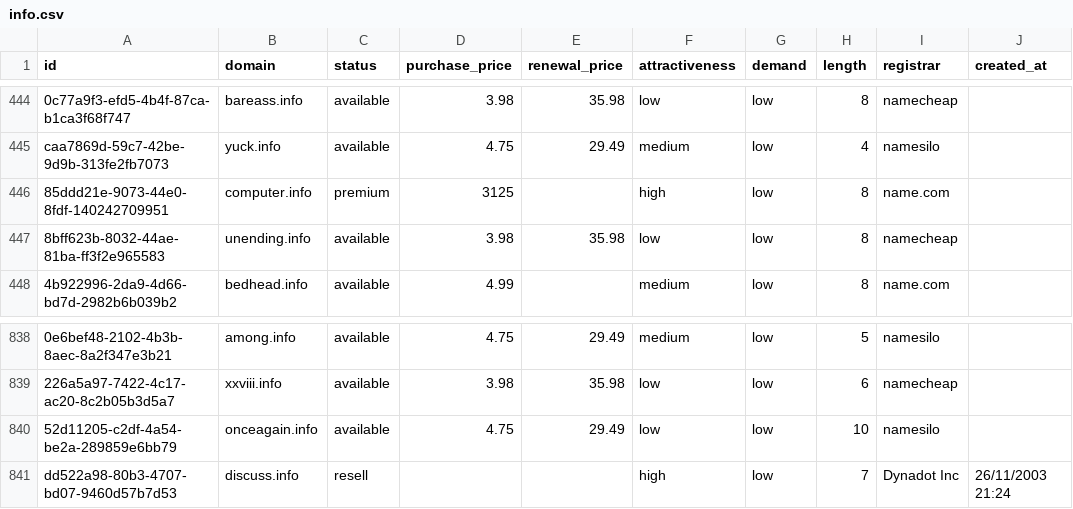
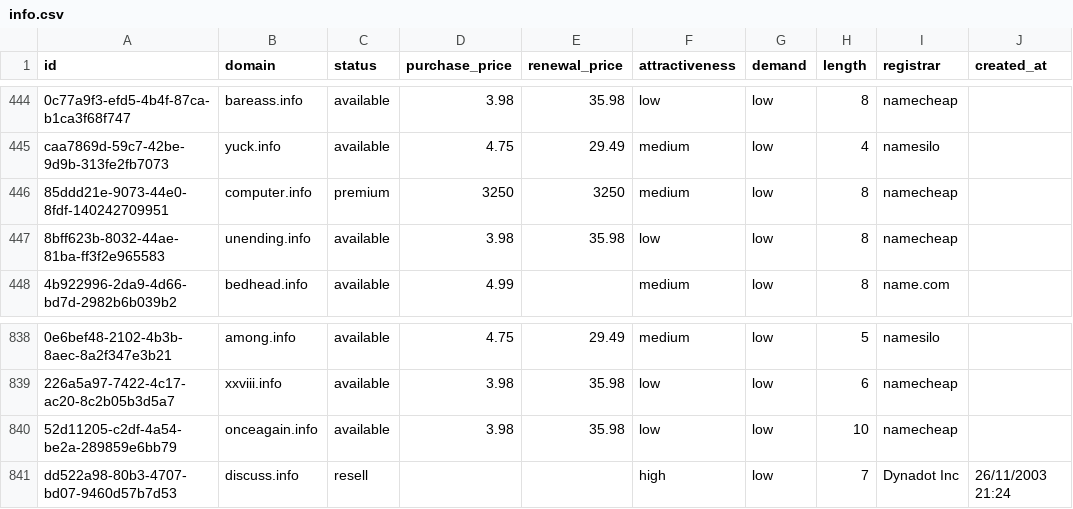
Before and after one commit to UniqueDomains/info-oneword-domains, a CSV file: info.csv, drawn as a sheet; only a part is shown, gaps mark what is left out; the diff names each change by its address in the sheet, - before the commit and + after, or states it on an @@ line.

Commit message:
Domains update

```diff
--- a/info.csv
+++ b/info.csv
-D446 (purchase_price): 3125
+D446 (purchase_price): 3250
-E446 (renewal_price): (empty)
+E446 (renewal_price): 3250
-F446 (attractiveness): high
+F446 (attractiveness): medium
-I446 (registrar): name.com
+I446 (registrar): namecheap
-D840 (purchase_price): 4.75
+D840 (purchase_price): 3.98
-E840 (renewal_price): 29.49
+E840 (renewal_price): 35.98
-I840 (registrar): namesilo
+I840 (registrar): namecheap
```
Also changed, not shown: 4 other files.
